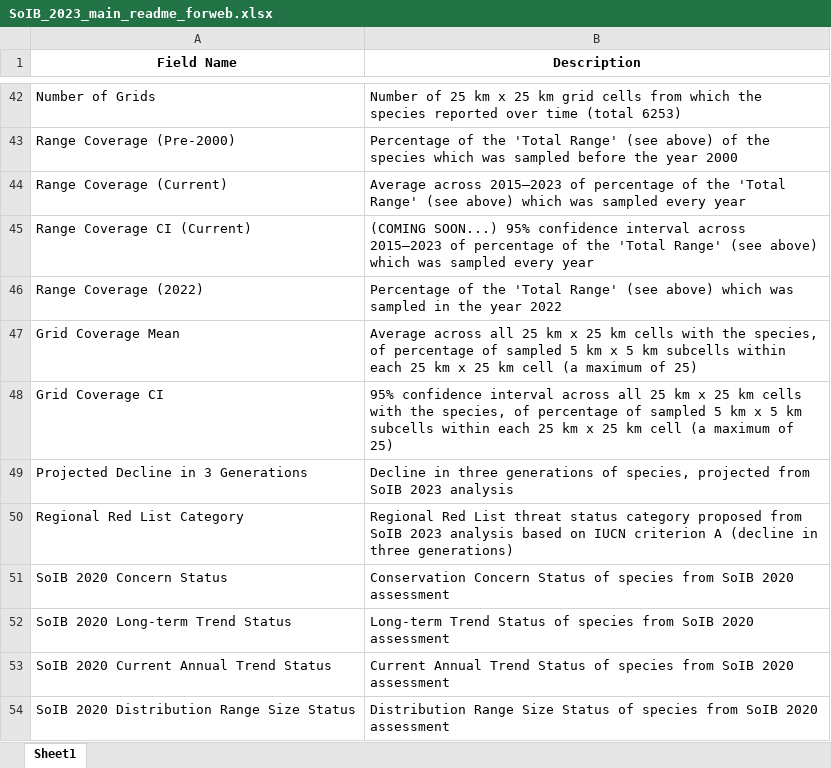
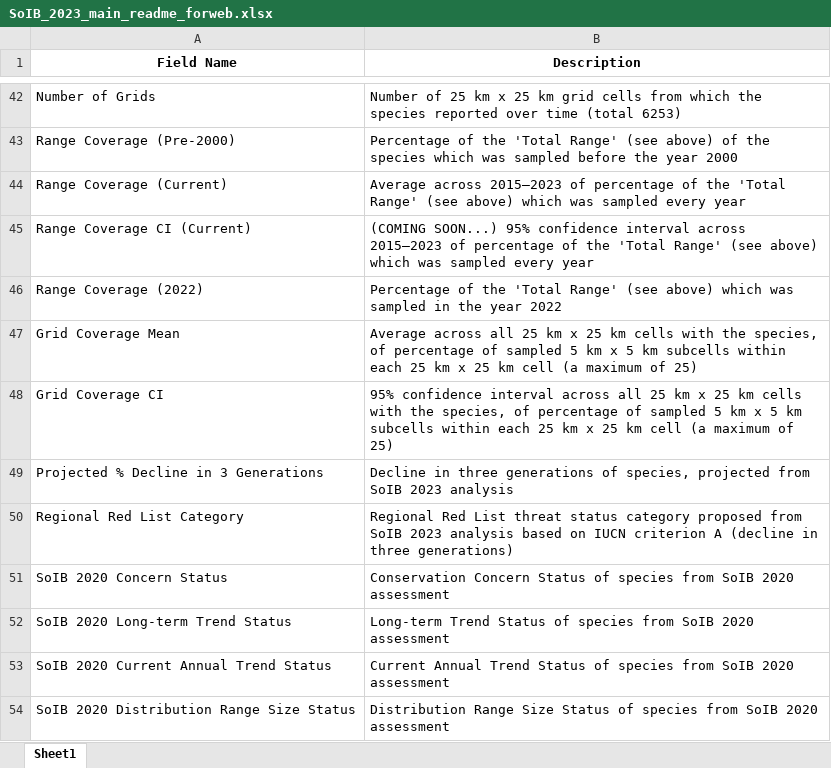
Before and after one commit to stateofindiasbirds/soib_2023, an Excel workbook: 20_website/SoIB_2023_main_readme_forweb.xlsx, sheet Sheet1, drawn as a sheet; only a part is shown, gaps mark what is left out; values as stored, in another font and other column widths than the file's, no borders; the diff names each change by its address in the sheet, - before the commit and + after, or states it on an @@ line.

```diff
--- a/20_website/SoIB_2023_main_readme_forweb.xlsx (sheet Sheet1)
+++ b/20_website/SoIB_2023_main_readme_forweb.xlsx (sheet Sheet1)
-A49 (Field Name): Projected Decline in 3 Generations
+A49 (Field Name): Projected % Decline in 3 Generations
```
Also changed, not shown: 3 other files.
